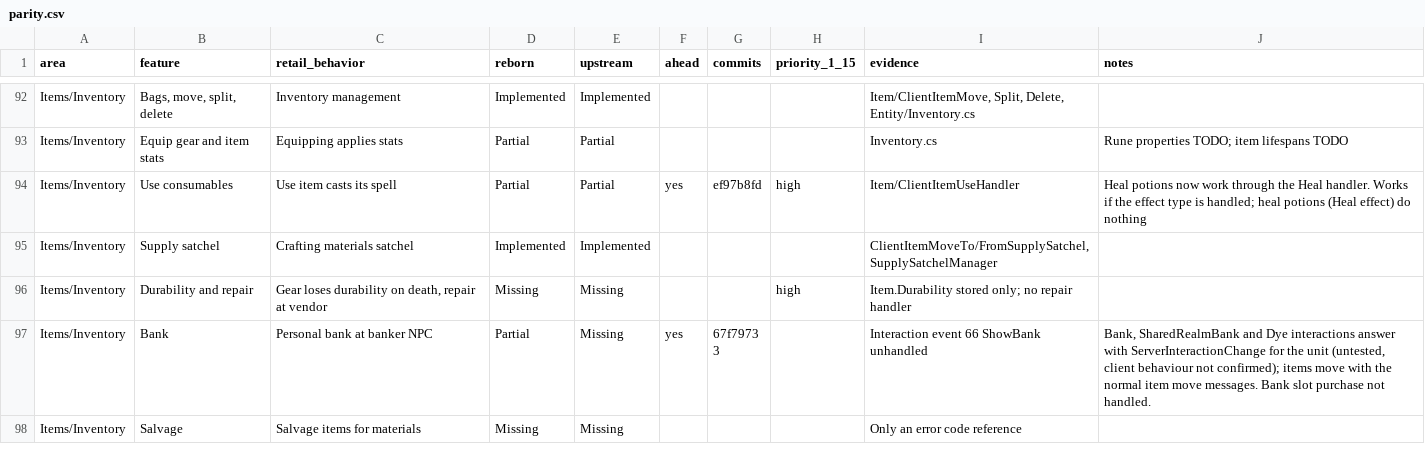
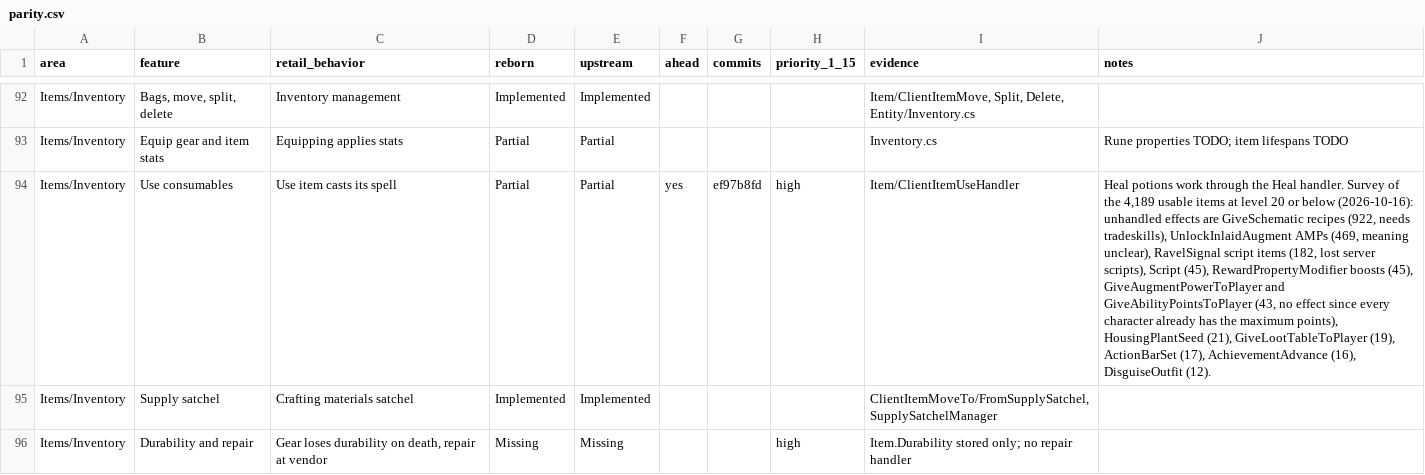
Before and after one commit to th3bluecarp/nexus-reborn, a CSV file: docs/reborn/parity.csv, drawn as a sheet; only a part is shown, gaps mark what is left out; the shorter side is filled out with more unchanged rows; the diff names each change by its address in the sheet, - before the commit and + after, or states it on an @@ line.

```diff
--- a/docs/reborn/parity.csv
+++ b/docs/reborn/parity.csv
-J94 (notes): Heal potions now work through the Heal handler. Works if the effect type is handled; heal potions (Heal effect) do nothing
+J94 (notes): Heal potions work through the Heal handler. Survey of the 4,189 usable items at level 20 or below (2026-10-16): unhandled effects are GiveSchematic recipes (922, needs tradeskills), UnlockInlaidAugment AMPs (469, meaning unclear), RavelSignal script items (182, lost server scripts), Script (45), RewardPropertyModifier boosts (45), GiveAugmentPowerToPlayer and GiveAbilityPointsToPlayer (43, no effect since every character already has the maximum points), HousingPlantSeed (21), GiveLootTableToPlayer (19), ActionBarSet (17), AchievementAdvance (16), DisguiseOutfit (12).
```
